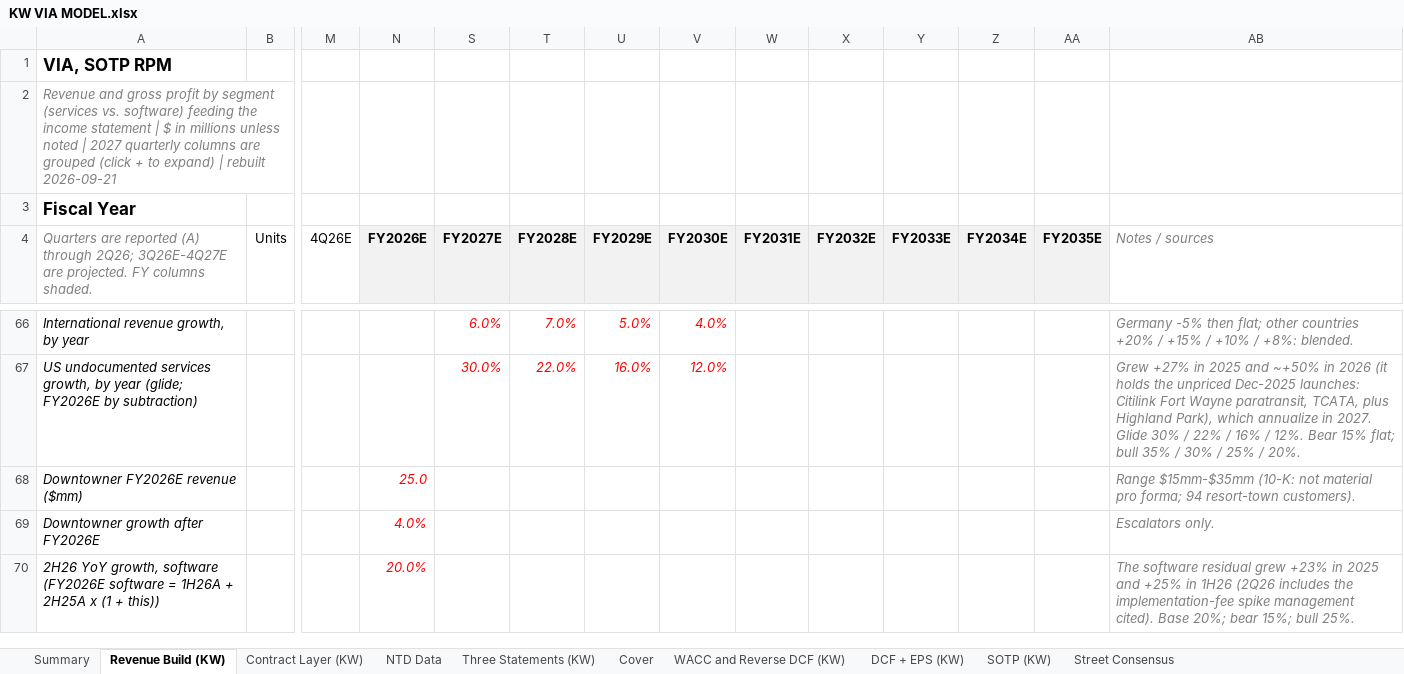
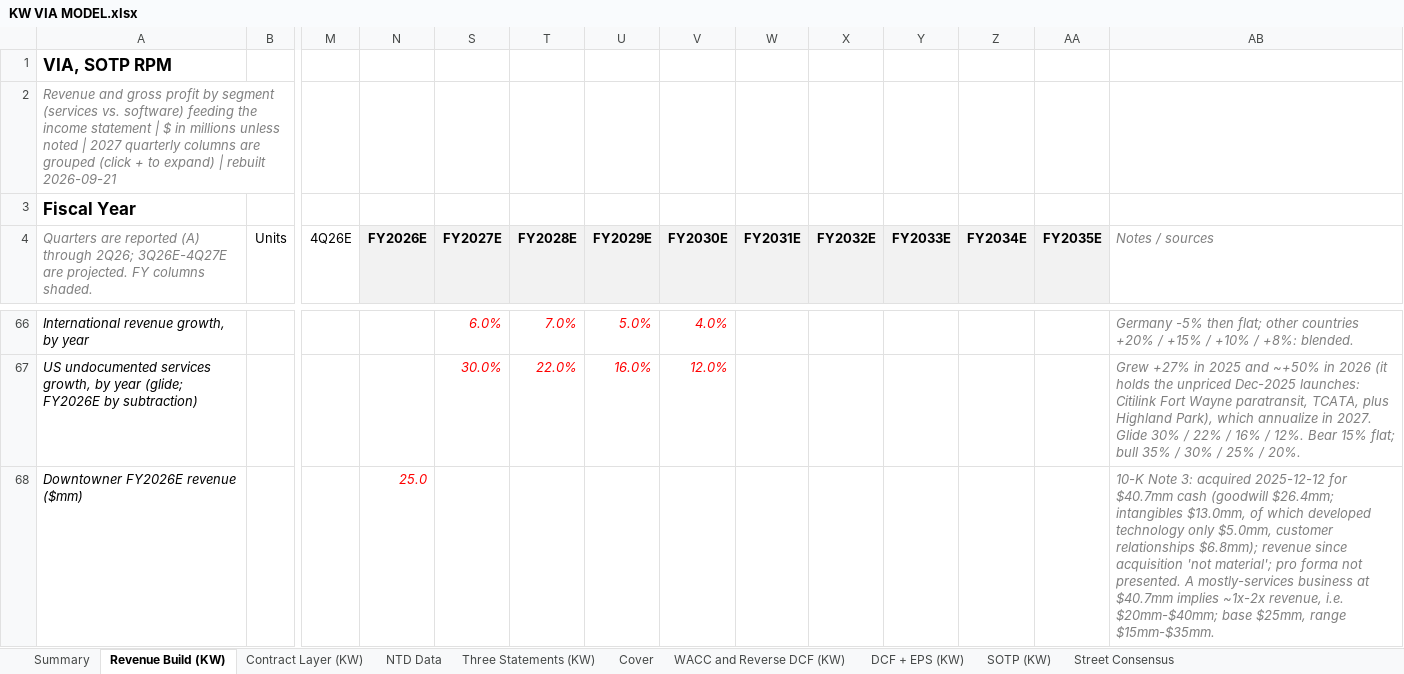
Before and after one commit to potpotman123/via-research, an Excel workbook: model/KW VIA MODEL.xlsx, sheet Revenue Build (KW), drawn as a sheet; only a part is shown, gaps mark what is left out; the shorter side is filled out with more unchanged rows; values as stored, in another font and other column widths than the file's, no borders; removed rows and columns are numbered as before the commit, all else as after; rows hold the shown columns only; the diff covers the shown part only; the diff names each change by its address in the sheet, - before the commit and + after, or states it on an @@ line.

```diff
--- a/model/KW VIA MODEL.xlsx (sheet Revenue Build (KW))
+++ b/model/KW VIA MODEL.xlsx (sheet Revenue Build (KW))
-AB68 (Notes / sources): Range $15mm-$35mm (10-K: not material pro forma; 94 resort-town customers).
+AB68 (Notes / sources): 10-K Note 3: acquired 2025-12-12 for $40.7mm cash (goodwill $26.4mm; intangibles $13.0mm, of which developed technology only $5.0mm, customer relationships $6.8mm); revenue since acquisition 'not material'; pro forma not presented. A mostly-services business at $40.7mm implies ~1x-2x revenue, i.e. $20mm-$40mm; base $25mm, range $15mm-$35mm.
-row 69: Downtowner growth after FY2026E |  |  | 4.0% |  |  |  |  |  |  |  |  |  | Escalators only.
```
Also changed, not shown: 1 added row and 5 edited cells elsewhere in this sheet, 1 other file.
